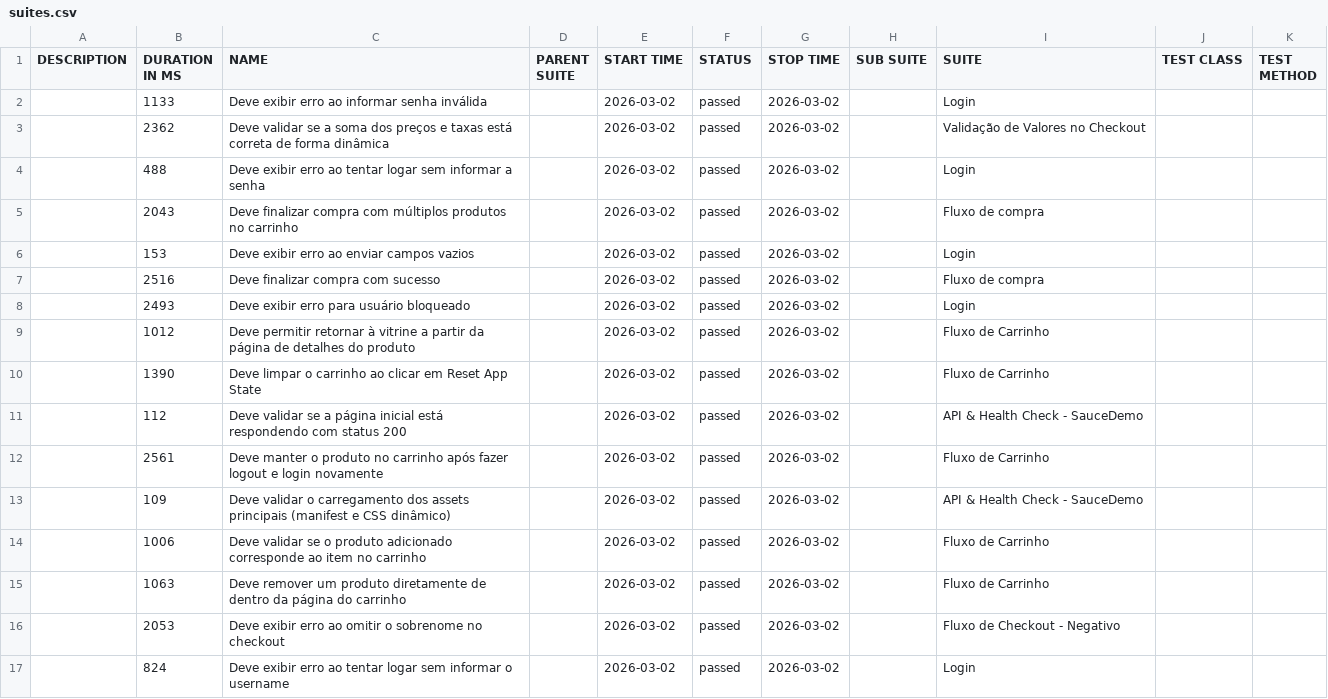
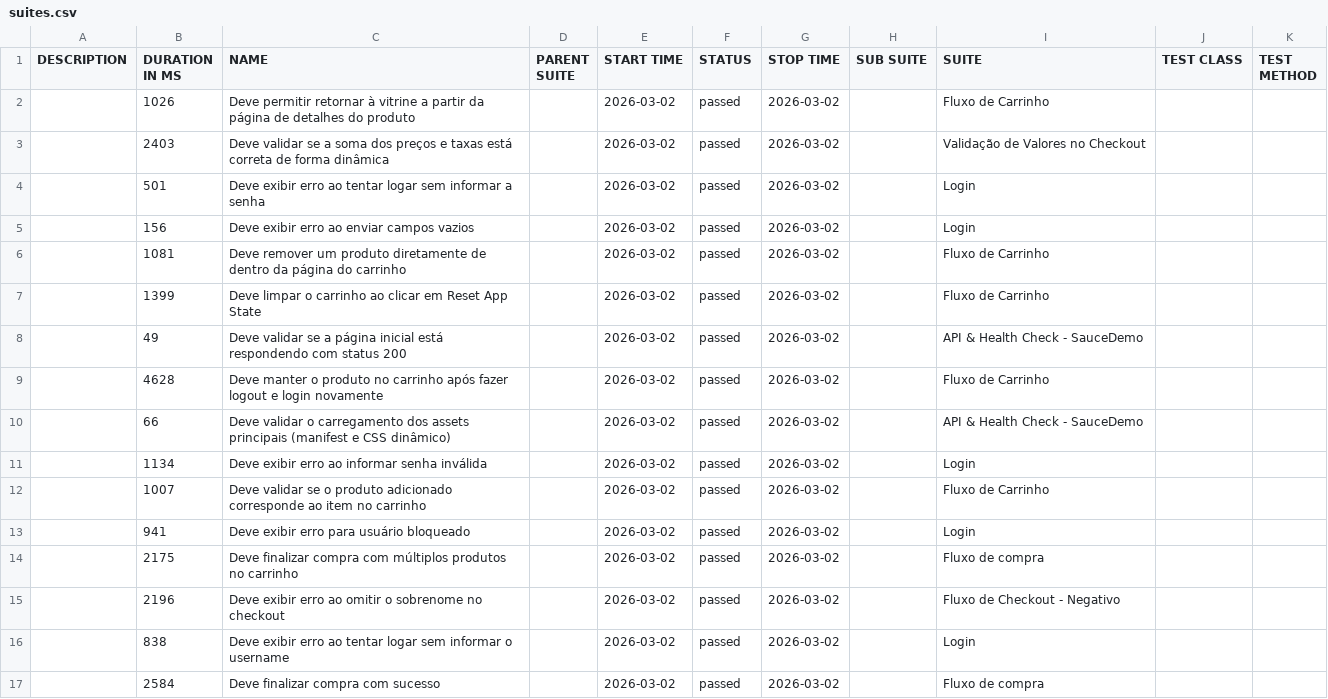
Before and after one commit to andretcrs/cypress, a CSV file: data/suites.csv, drawn as a sheet.

```diff
--- a/data/suites.csv
+++ b/data/suites.csv
@@ -1,17 +1,17 @@
 "DESCRIPTION","DURATION IN MS","NAME","PARENT SUITE","START TIME","STATUS","STOP TIME","SUB SUITE","SUITE","TEST CLASS","TEST METHOD"
-"","1133","Deve exibir erro ao informar senha inválida","","2026-03-02","passed","2026-03-02","","Login","",""
-"","2362","Deve validar se a soma dos preços e taxas está correta de forma dinâmica","","2026-03-02","passed","2026-03-02","","Validação de Valores no Checkout","",""
-"","488","Deve exibir erro ao tentar logar sem informar a senha","","2026-03-02","passed","2026-03-02","","Login","",""
-"","2043","Deve finalizar compra com múltiplos produtos no carrinho","","2026-03-02","passed","2026-03-02","","Fluxo de compra","",""
-"","153","Deve exibir erro ao enviar campos vazios","","2026-03-02","passed","2026-03-02","","Login","",""
-"","2516","Deve finalizar compra com sucesso","","2026-03-02","passed","2026-03-02","","Fluxo de compra","",""
-"","2493","Deve exibir erro para usuário bloqueado","","2026-03-02","passed","2026-03-02","","Login","",""
-"","1012","Deve permitir retornar à vitrine a partir da página de detalhes do produto","","2026-03-02","passed","2026-03-02","","Fluxo de Carrinho","",""
-"","1390","Deve limpar o carrinho ao clicar em Reset App State","","2026-03-02","passed","2026-03-02","","Fluxo de Carrinho","",""
-"","112","Deve validar se a página inicial está respondendo com status 200","","2026-03-02","passed","2026-03-02","","API & Health Check - SauceDemo","",""
-"","2561","Deve manter o produto no carrinho após fazer logout e login novamente","","2026-03-02","passed","2026-03-02","","Fluxo de Carrinho","",""
-"","109","Deve validar o carregamento dos assets principais (manifest e CSS dinâmico)","","2026-03-02","passed","2026-03-02","","API & Health Check - SauceDemo","",""
-"","1006","Deve validar se o produto adicionado corresponde ao item no carrinho","","2026-03-02","passed","2026-03-02","","Fluxo de Carrinho","",""
-"","1063","Deve remover um produto diretamente de dentro da página do carrinho","","2026-03-02","passed","2026-03-02","","Fluxo de Carrinho","",""
-"","2053","Deve exibir erro ao omitir o sobrenome no checkout","","2026-03-02","passed","2026-03-02","","Fluxo de Checkout - Negativo","",""
-"","824","Deve exibir erro ao tentar logar sem informar o username","","2026-03-02","passed","2026-03-02","","Login","",""
+"","1026","Deve permitir retornar à vitrine a partir da página de detalhes do produto","","2026-03-02","passed","2026-03-02","","Fluxo de Carrinho","",""
+"","2403","Deve validar se a soma dos preços e taxas está correta de forma dinâmica","","2026-03-02","passed","2026-03-02","","Validação de Valores no Checkout","",""
+"","501","Deve exibir erro ao tentar logar sem informar a senha","","2026-03-02","passed","2026-03-02","","Login","",""
+"","156","Deve exibir erro ao enviar campos vazios","","2026-03-02","passed","2026-03-02","","Login","",""
+"","1081","Deve remover um produto diretamente de dentro da página do carrinho","","2026-03-02","passed","2026-03-02","","Fluxo de Carrinho","",""
+"","1399","Deve limpar o carrinho ao clicar em Reset App State","","2026-03-02","passed","2026-03-02","","Fluxo de Carrinho","",""
+"","49","Deve validar se a página inicial está respondendo com status 200","","2026-03-02","passed","2026-03-02","","API & Health Check - SauceDemo","",""
+"","4628","Deve manter o produto no carrinho após fazer logout e login novamente","","2026-03-02","passed","2026-03-02","","Fluxo de Carrinho","",""
+"","66","Deve validar o carregamento dos assets principais (manifest e CSS dinâmico)","","2026-03-02","passed","2026-03-02","","API & Health Check - SauceDemo","",""
+"","1134","Deve exibir erro ao informar senha inválida","","2026-03-02","passed","2026-03-02","","Login","",""
+"","1007","Deve validar se o produto adicionado corresponde ao item no carrinho","","2026-03-02","passed","2026-03-02","","Fluxo de Carrinho","",""
+"","941","Deve exibir erro para usuário bloqueado","","2026-03-02","passed","2026-03-02","","Login","",""
+"","2175","Deve finalizar compra com múltiplos produtos no carrinho","","2026-03-02","passed","2026-03-02","","Fluxo de compra","",""
+"","2196","Deve exibir erro ao omitir o sobrenome no checkout","","2026-03-02","passed","2026-03-02","","Fluxo de Checkout - Negativo","",""
+"","838","Deve exibir erro ao tentar logar sem informar o username","","2026-03-02","passed","2026-03-02","","Login","",""
+"","2584","Deve finalizar compra com sucesso","","2026-03-02","passed","2026-03-02","","Fluxo de compra","",""
```
Also changed, not shown: 52 other files.
